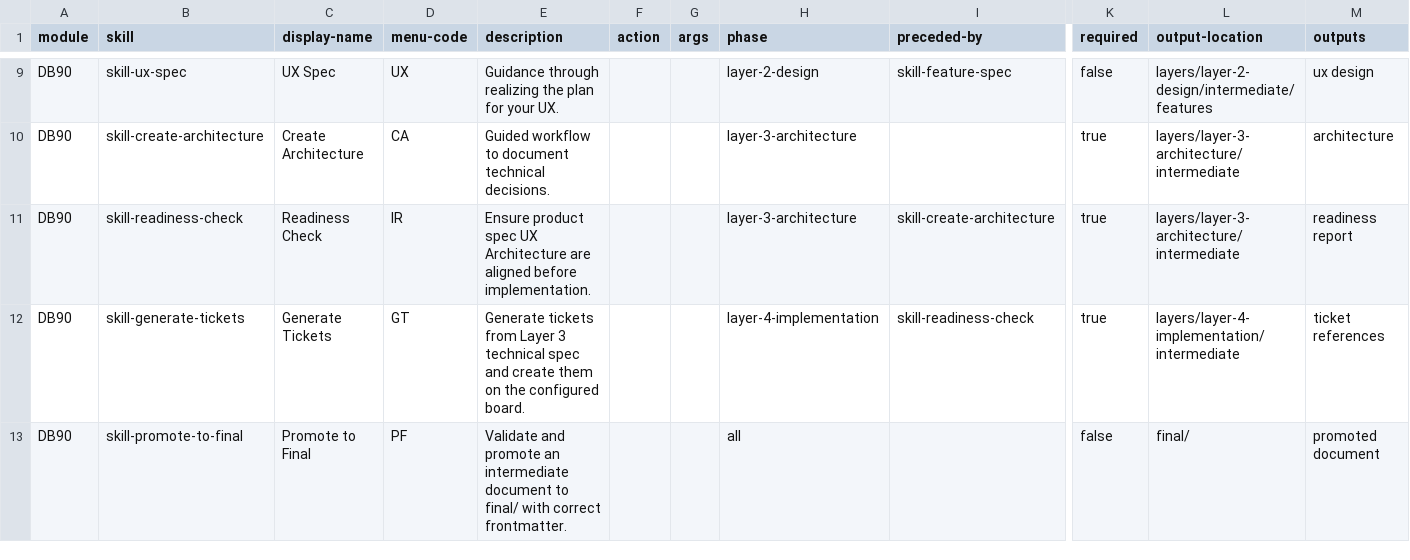
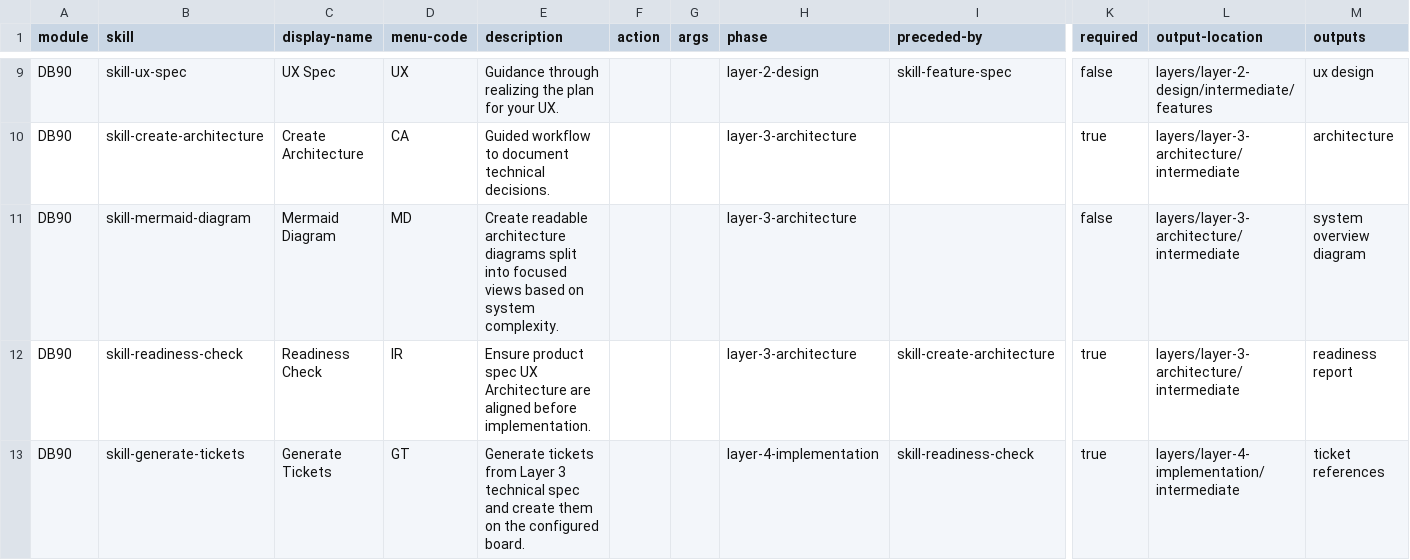
Before and after one commit to rafael-torre/vrtly-knowledge-base, a CSV file: .agents/config/_index/navigator.csv, drawn as a sheet; only a part is shown, gaps mark what is left out; the shorter side is filled out with more unchanged rows; rows hold the shown columns only; the diff names each change by its address in the sheet, - before the commit and + after, or states it on an @@ line.

Commit message:
add mermaid diagram skill

```diff
--- a/.agents/config/_index/navigator.csv
+++ b/.agents/config/_index/navigator.csv
+row 11: DB90 | skill-mermaid-diagram | Mermaid Diagram | MD | Create readable architecture diagrams split into focused views based on system complexity. |  |  | layer-3-architecture |  | false | layers/layer-3-architecture/intermediate | system overview diagram
```
Also changed, not shown: .agents/config/_index/skill-manifest.csv, 12 other files.
